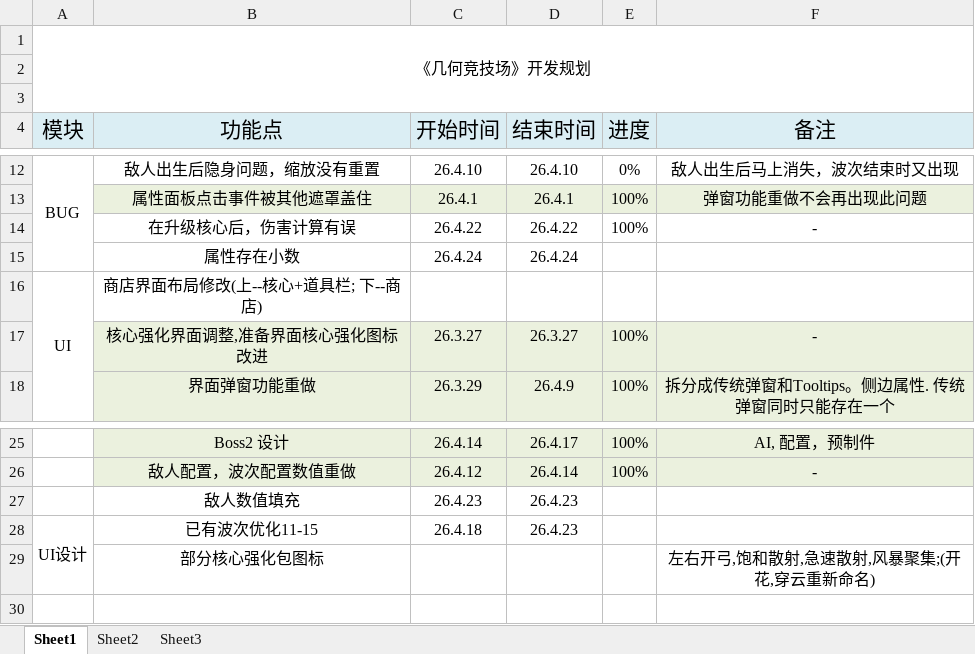
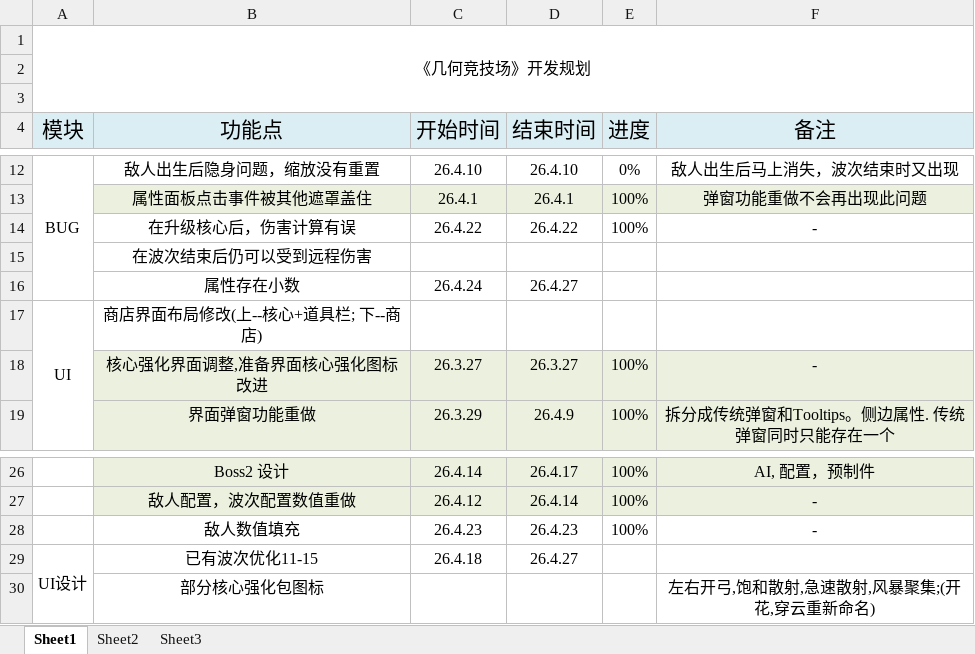
Before and after one commit to FrontEndDevLin/ProjectSP, an Excel workbook: 1.xlsx, sheet Sheet1, drawn as a sheet; only a part is shown, gaps mark what is left out; values as stored, in another font and other column widths than the file's, no borders; addresses are those after the commit; the diff names each change by its address in the sheet, - before the commit and + after, or states it on an @@ line.

```diff
--- a/1.xlsx (sheet Sheet1)
+++ b/1.xlsx (sheet Sheet1)
+row 15:  | 在波次结束后仍可以受到远程伤害
-D16 (结束时间): 26.4.24
+D16 (结束时间): 26.4.27
-E28 (进度): (empty)
+E28 (进度): 100%
-F28 (备注): (empty)
+F28 (备注): -
-D29 (结束时间): 26.4.23
+D29 (结束时间): 26.4.27
```
Also changed, not shown: 5 other files.
